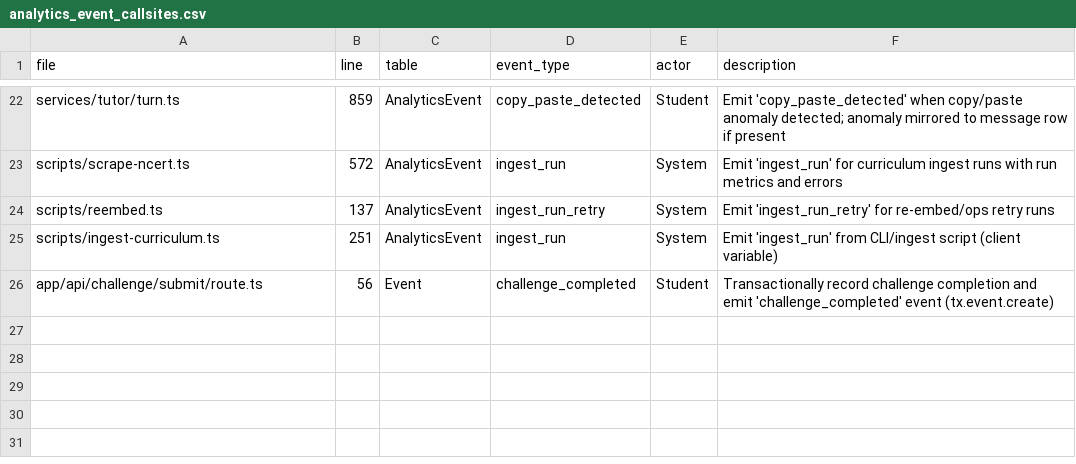
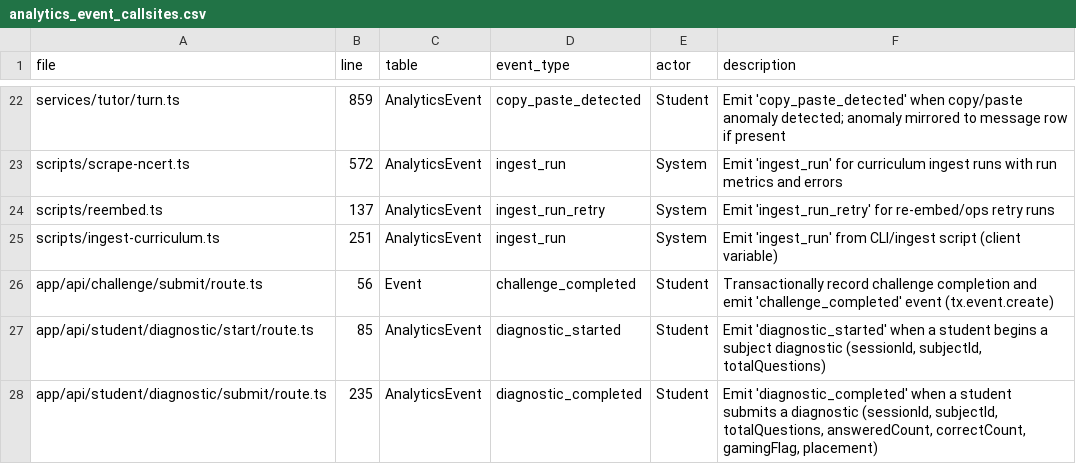
Before and after one commit to kumarmanis01/ai-tutor, a CSV file: docs/v2/analytics/analytics_event_callsites.csv, drawn as a sheet; only a part is shown, gaps mark what is left out; the diff names each change by its address in the sheet, - before the commit and + after, or states it on an @@ line.

```diff
--- a/docs/v2/analytics/analytics_event_callsites.csv
+++ b/docs/v2/analytics/analytics_event_callsites.csv
+row 27: app/api/student/diagnostic/start/route.ts | 85 | AnalyticsEvent | diagnostic_started | Student | Emit 'diagnostic_started' when a student begins a subject diagnostic (sessionId, subjectId, totalQuestions)
+row 28: app/api/student/diagnostic/submit/route.ts | 235 | AnalyticsEvent | diagnostic_completed | Student | Emit 'diagnostic_completed' when a student submits a diagnostic (sessionId, subjectId, totalQuestions, answeredCount, correctCount, gamingFlag, placement)
```
Also changed, not shown: 3 other files.
